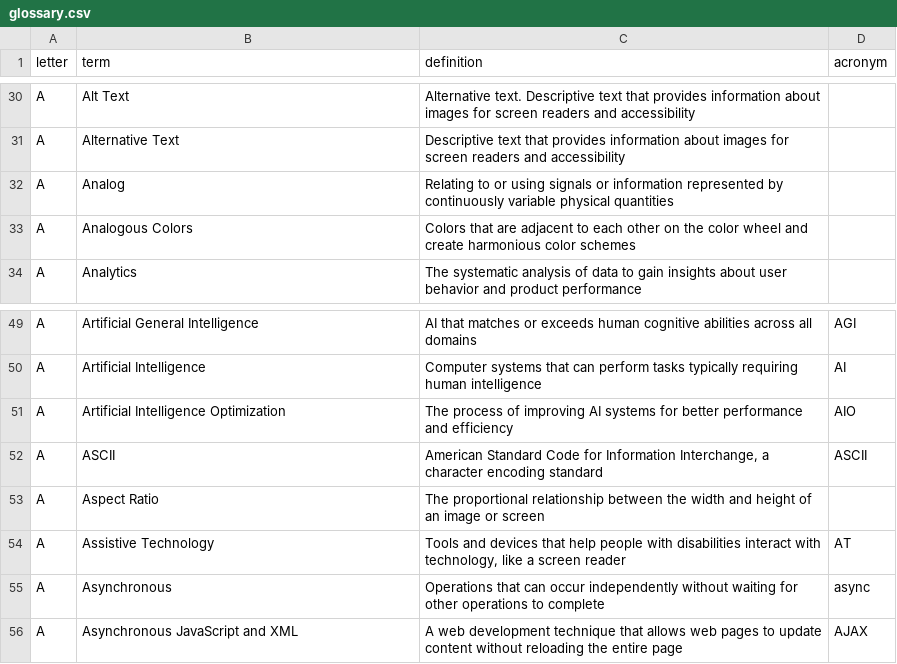
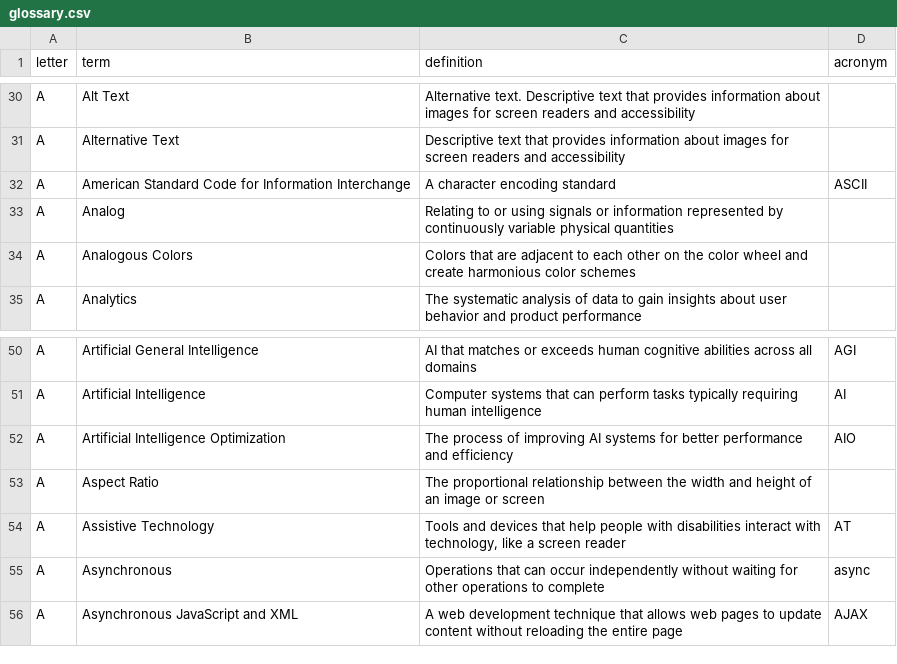
Before and after one commit to calee1/uxglossary, a CSV file: data/glossary.csv, drawn as a sheet; only a part is shown, gaps mark what is left out.

Commit message:
Update glossary: 2025-06-04T03:30:32.229Z

```diff
--- a/data/glossary.csv
+++ b/data/glossary.csv
@@ -31,2 +31,3 @@ A,Alt Text,Alternative text. Descriptive text that provides information about im
 A,Alternative Text,Descriptive text that provides information about images for screen readers and accessibility,
+A,American Standard Code for Information Interchange,A character encoding standard,ASCII
 A,Analog,Relating to or using signals or information represented by continuously variable physical quantities,
@@ -51,3 +52,2 @@ A,Artificial Intelligence,Computer systems that can perform tasks typically requ
 A,Artificial Intelligence Optimization,The process of improving AI systems for better performance and efficiency,AIO
-A,ASCII,"American Standard Code for Information Interchange, a character encoding standard",ASCII
 A,Aspect Ratio,The proportional relationship between the width and height of an image or screen,
```
